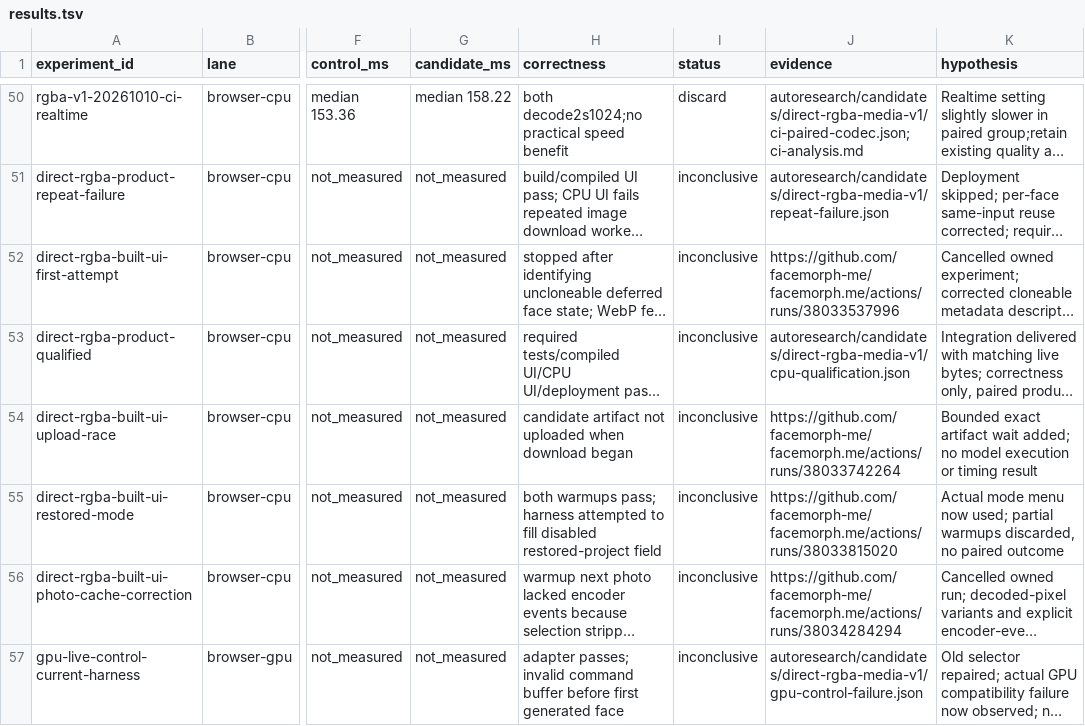
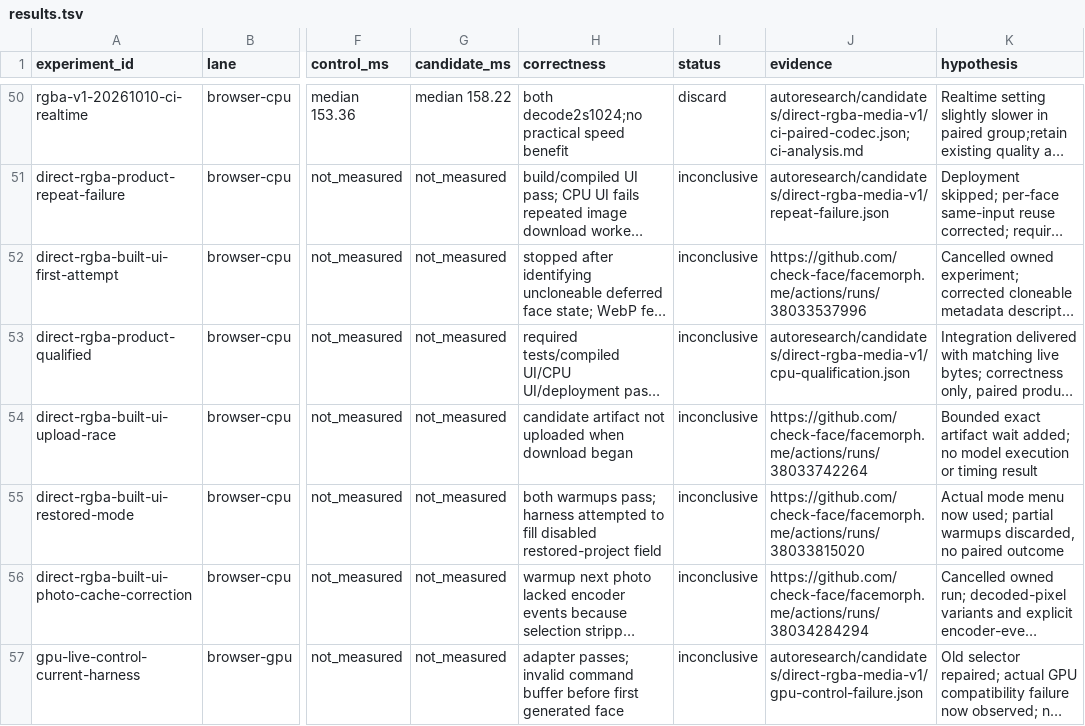
Before and after one commit to check-face/facemorph.me, a TSV file: autoresearch/results.tsv, drawn as a sheet; only a part is shown, gaps mark what is left out; long unchanged cells end in …; the diff covers the shown part only; the diff names each change by its address in the sheet, - before the commit and + after, or states it on an @@ line.

```diff
--- a/autoresearch/results.tsv
+++ b/autoresearch/results.tsv
-J52 (evidence): https://github.com/facemorph-me/facemorph.me/actions/runs/38033537996
+J52 (evidence): https://github.com/check-face/facemorph.me/actions/runs/38033537996
-J54 (evidence): https://github.com/facemorph-me/facemorph.me/actions/runs/38033742264
+J54 (evidence): https://github.com/check-face/facemorph.me/actions/runs/38033742264
-J55 (evidence): https://github.com/facemorph-me/facemorph.me/actions/runs/38033815020
+J55 (evidence): https://github.com/check-face/facemorph.me/actions/runs/38033815020
-J56 (evidence): https://github.com/facemorph-me/facemorph.me/actions/runs/38034284294
+J56 (evidence): https://github.com/check-face/facemorph.me/actions/runs/38034284294
```
Also changed, not shown: 12 edited cells elsewhere in this file, 27 other files.
